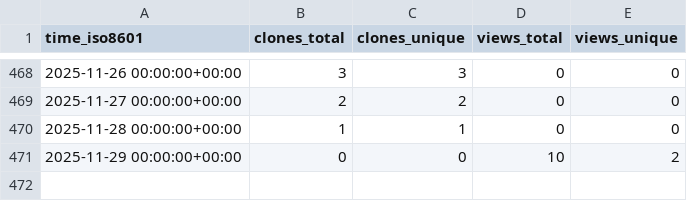
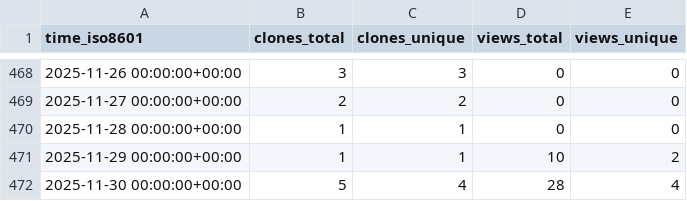
Before and after one commit to matias-gonz/mag-analyst, a CSV file: matias-gonz/mag-analyst/ghrs-data/views_clones_aggregate.csv, drawn as a sheet; only a part is shown, gaps mark what is left out.

```diff
--- a/matias-gonz/mag-analyst/ghrs-data/views_clones_aggregate.csv
+++ b/matias-gonz/mag-analyst/ghrs-data/views_clones_aggregate.csv
@@ -470,2 +470,3 @@ time_iso8601,clones_total,clones_unique,views_total,views_unique
 2025-11-28 00:00:00+00:00,1,1,0,0
-2025-11-29 00:00:00+00:00,0,0,10,2
+2025-11-29 00:00:00+00:00,1,1,10,2
+2025-11-30 00:00:00+00:00,5,4,28,4
```
Also changed, not shown: 1 other file.
